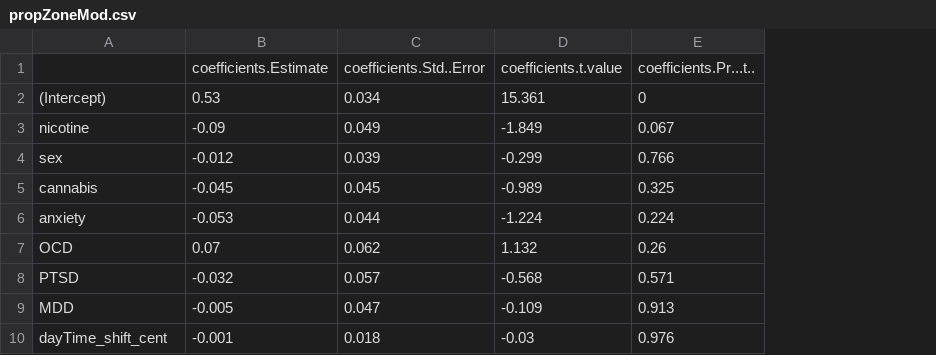
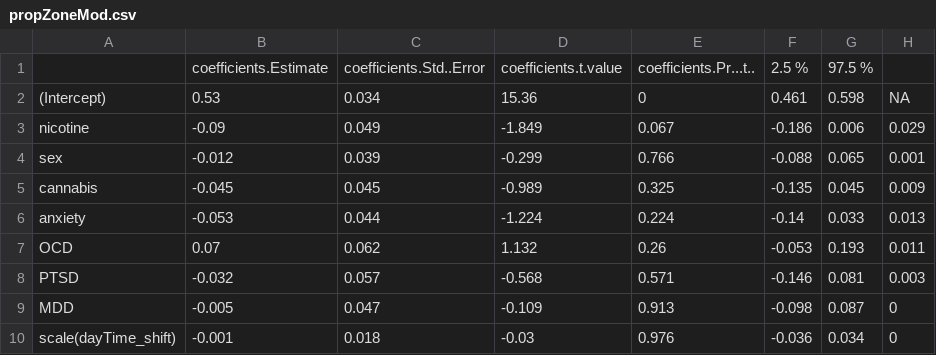
Before and after one commit to tmbiba81/MBO_shared, a CSV file: Results/propZoneMod.csv, drawn as a sheet; the diff names each change by its address in the sheet, - before the commit and + after, or states it on an @@ line.

```diff
--- a/Results/propZoneMod.csv
+++ b/Results/propZoneMod.csv
+column F, rows 1-10: 2.5 % | 0.461 | -0.186 | -0.088 | -0.135 | -0.14 | -0.053 | -0.146 | -0.098 | -0.036
+column G, rows 1-10: 97.5 % | 0.598 | 0.006 | 0.065 | 0.045 | 0.033 | 0.193 | 0.081 | 0.087 | 0.034
+column H, rows 2-10: NA | 0.029 | 0.001 | 0.009 | 0.013 | 0.011 | 0.003 | 0 | 0
-D2: 15.361
+D2: 15.36
-A10: dayTime_shift_cent
+A10: scale(dayTime_shift)
```
Also changed, not shown: Results/memHR_PwrMod.csv, Results/memIES_PwrMod.csv, 9 other files.
